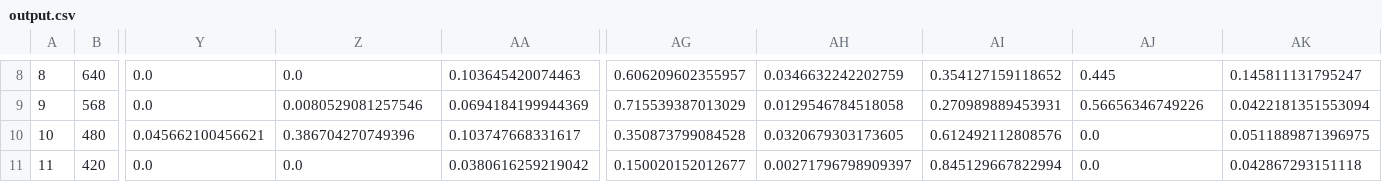
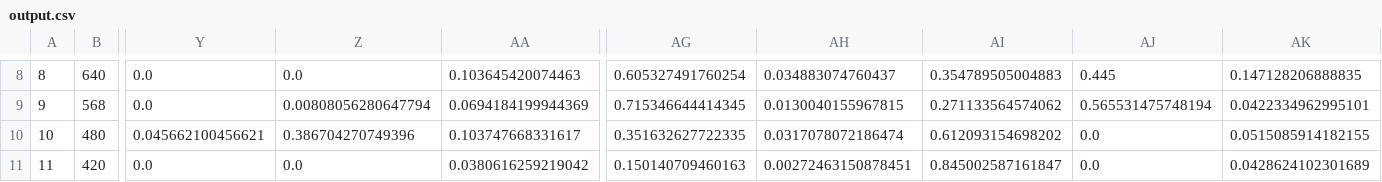
Before and after one commit to pcpmartins/video-quality-assessment, a CSV file: video-assessment/bin/data/output/output.csv, drawn as a sheet; only a part is shown, gaps mark what is left out; the diff covers the shown part only; the diff names each change by its address in the sheet, - before the commit and + after, or states it on an @@ line.

```diff
--- a/video-assessment/bin/data/output/output.csv
+++ b/video-assessment/bin/data/output/output.csv
-AG8: 0.606209602355957
+AG8: 0.605327491760254
-AH8: 0.0346632242202759
+AH8: 0.034883074760437
-AI8: 0.354127159118652
+AI8: 0.354789505004883
-AK8: 0.145811131795247
+AK8: 0.147128206888835
-Z9: 0.0080529081257546
+Z9: 0.00808056280647794
-AG9: 0.715539387013029
+AG9: 0.715346644414345
-AH9: 0.0129546784518058
+AH9: 0.0130040155967815
-AI9: 0.270989889453931
+AI9: 0.271133564574062
-AJ9: 0.56656346749226
+AJ9: 0.565531475748194
-AK9: 0.0422181351553094
+AK9: 0.0422334962995101
-AG10: 0.350873799084528
+AG10: 0.351632627722335
-AH10: 0.0320679303173605
+AH10: 0.0317078072186474
-AI10: 0.612492112808576
+AI10: 0.612093154698202
-AK10: 0.0511889871396975
+AK10: 0.0515085914182155
-AG11: 0.150020152012677
+AG11: 0.150140709460163
-AH11: 0.00271796798909397
+AH11: 0.00272463150878451
-AI11: 0.845129667822994
+AI11: 0.845002587161847
-AK11: 0.042867293151118
+AK11: 0.0428624102301689
```
Also changed, not shown: 30 edited cells elsewhere in this file, 29 other files.
